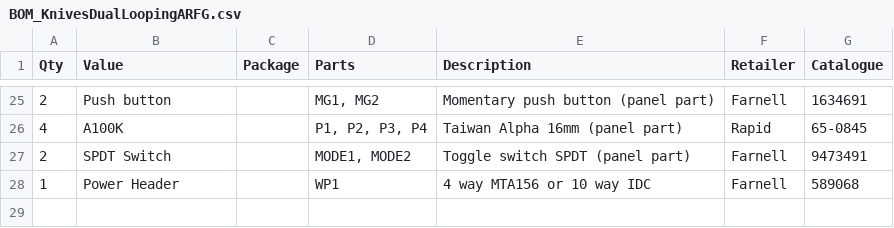
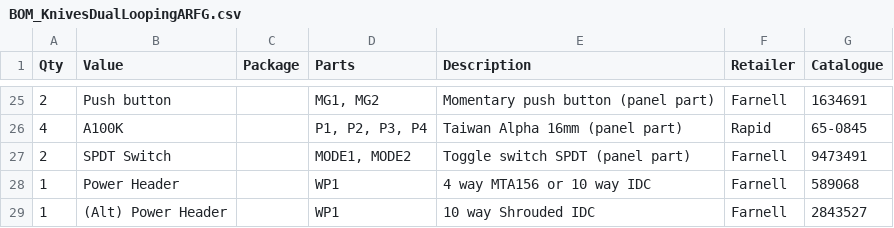
Before and after one commit to AidanTek/ElectricNoodleBox, a CSV file: ModularSeries/KnivesDualLoopingARFG/BOM_KnivesDualLoopingARFG.csv, drawn as a sheet; only a part is shown, gaps mark what is left out.

```diff
--- a/ModularSeries/KnivesDualLoopingARFG/BOM_KnivesDualLoopingARFG.csv
+++ b/ModularSeries/KnivesDualLoopingARFG/BOM_KnivesDualLoopingARFG.csv
@@ -28 +28,2 @@
 1,Power Header,,WP1,4 way MTA156 or 10 way IDC,Farnell ,589068
+1,(Alt) Power Header,,WP1,10 way Shrouded IDC,Farnell,2843527
```
Also changed, not shown: ModularSeries/PortalsDualExpVCA/BOM_PortalsDualExpVCA.csv, ModularSeries/PrismTricoreVCO/BOM_PrismTricoreVCO.csv, 21 other files.
